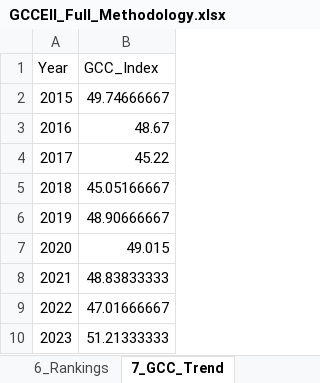
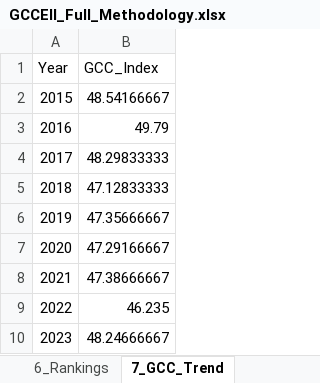
Before and after one commit to karimanninen/gcc_eii_beta, an Excel workbook: output/GCCEII_Full_Methodology.xlsx, sheet 7_GCC_Trend, drawn as a sheet; values as stored, in another font and other column widths than the file's, no borders; the diff names each change by its address in the sheet, - before the commit and + after, or states it on an @@ line.

```diff
--- a/output/GCCEII_Full_Methodology.xlsx (sheet 7_GCC_Trend)
+++ b/output/GCCEII_Full_Methodology.xlsx (sheet 7_GCC_Trend)
-B2 (GCC_Index): 49.74666667
+B2 (GCC_Index): 48.54166667
-B3 (GCC_Index): 48.67
+B3 (GCC_Index): 49.79
-B4 (GCC_Index): 45.22
+B4 (GCC_Index): 48.29833333
-B5 (GCC_Index): 45.05166667
+B5 (GCC_Index): 47.12833333
-B6 (GCC_Index): 48.90666667
+B6 (GCC_Index): 47.35666667
-B7 (GCC_Index): 49.015
+B7 (GCC_Index): 47.29166667
-B8 (GCC_Index): 48.83833333
+B8 (GCC_Index): 47.38666667
-B9 (GCC_Index): 47.01666667
+B9 (GCC_Index): 46.235
-B10 (GCC_Index): 51.21333333
+B10 (GCC_Index): 48.24666667
```
Also changed, not shown: sheet 4_Aggregated_Data, sheet 5_Results_Summary, sheet 3_Normalised_Data, sheet 2_Raw_Data, sheet 6_Rankings, sheet 1_Metadata, other sheet tabs, 6 other files.
